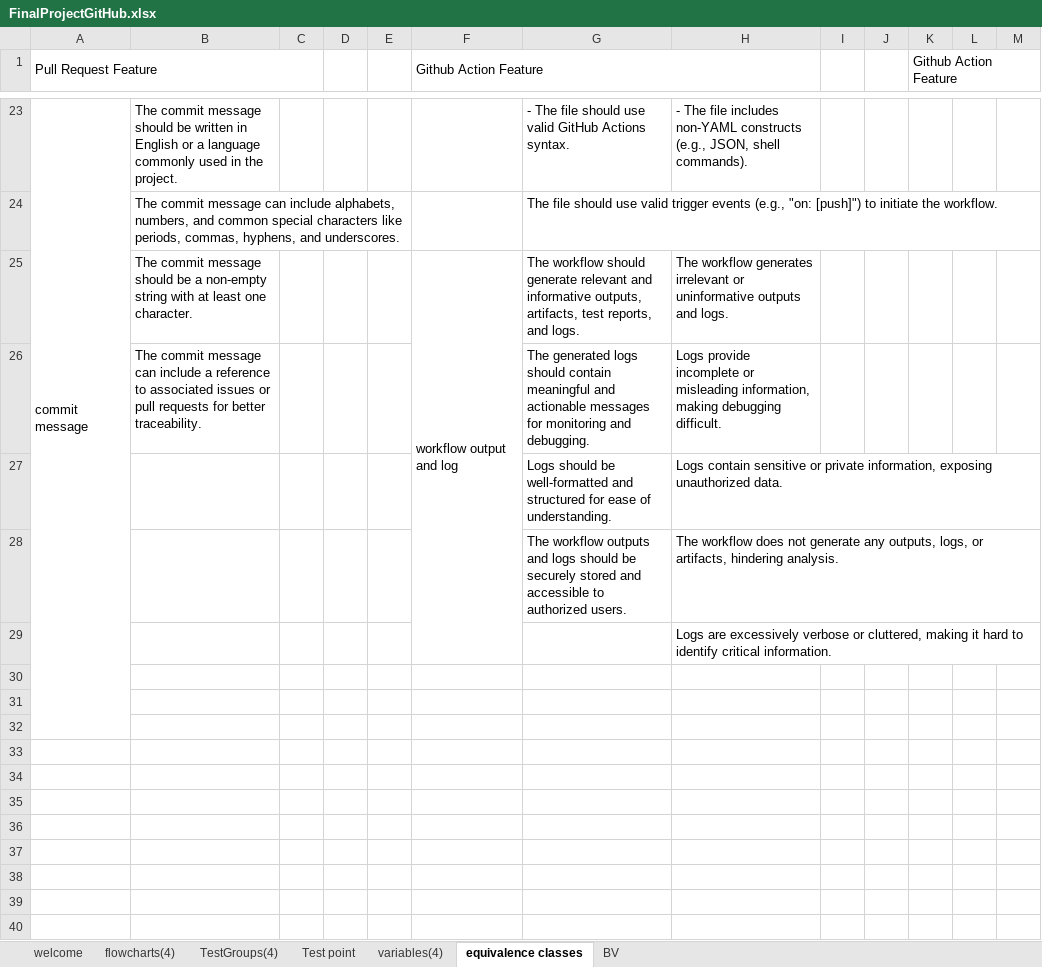
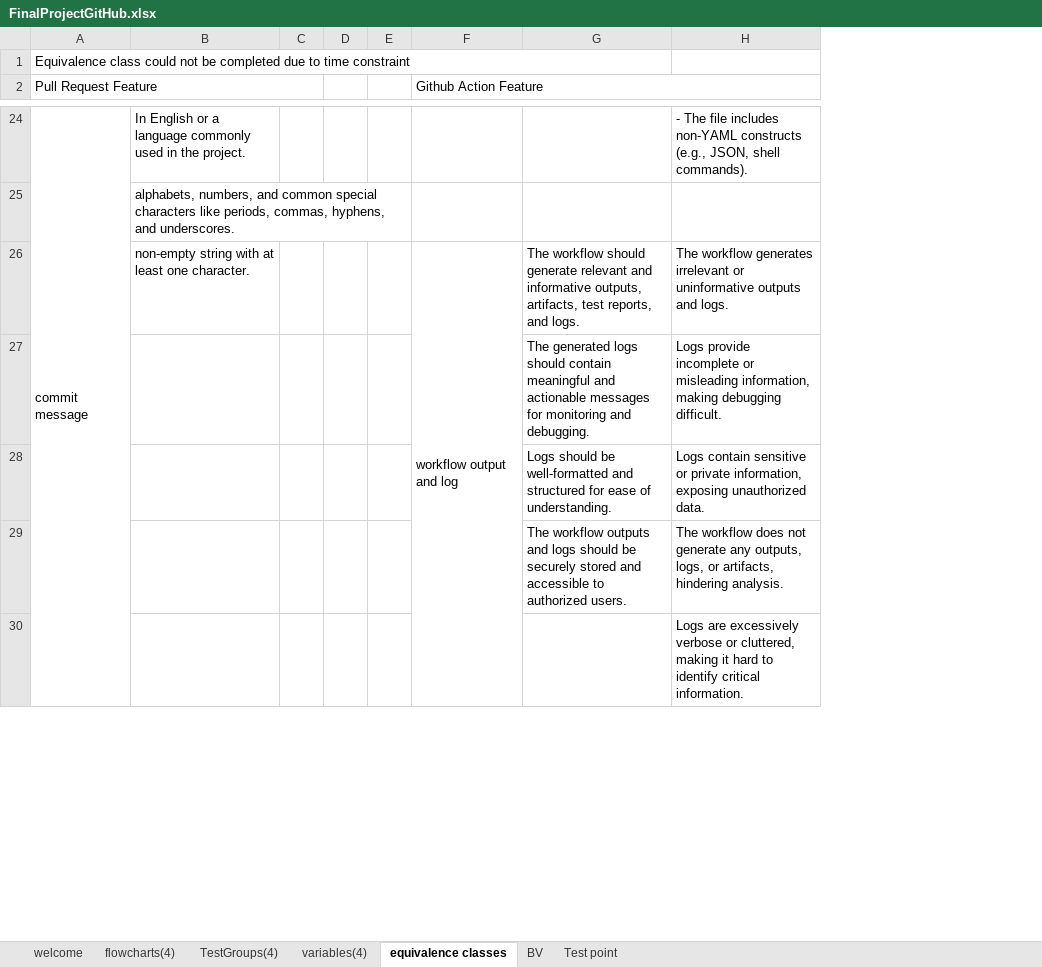
Before and after one commit to Abdullah-Mir712/FinalProjectSQA, an Excel workbook: FinalProjectGitHub.xlsx, sheet equivalence classes, drawn as a sheet; only a part is shown, gaps mark what is left out; values as stored, in another font and other column widths than the file's, no cell formats; removed rows and columns are numbered as before the commit, all else as after; the diff covers the shown part only; the diff names each change by its address in the sheet, - before the commit and + after, or states it on an @@ line.

```diff
--- a/FinalProjectGitHub.xlsx (sheet equivalence classes)
+++ b/FinalProjectGitHub.xlsx (sheet equivalence classes)
@@ sheet tab order changed: welcome | flowcharts(4) | TestGroups(4) | variables(4) | equivalence classes | BV | Test point @@
-column G, rows 23-28: - The file should use valid GitHub Actions syntax. | The file should use valid trigger events (e.g., "on: [push]") to initiate the workflow. | The workflow should generate relevant and informative outputs, artifacts, test reports, and logs. | The generated logs should contain meaningful and actionable messages for monitoring and debugging. | Logs should be well-formatted and structured for ease of understanding. | The workflow outputs and logs should be securely stored and accessible to authorized users.
+column G, rows 26-29: The workflow should generate relevant and informative outputs, artifacts, test reports, and logs. | The generated logs should contain meaningful and actionable messages for monitoring and debugging. | Logs should be well-formatted and structured for ease of understanding. | The workflow outputs and logs should be securely stored and accessible to authorized users.
-column I, empty
-column J, empty
-column K (Github Action Feature), empty
-column L, empty
-column M, empty
+row 1: Equivalence class could not be completed due to time constraint
-A23:A32 merged
+A24:A33 merged
-B24: The commit message should be written in English or…
+B24: In English or…
-B25: The commit message can include alphabets, numbers,…
+B25: alphabets, numbers,…
-B26: The commit message should be a non-empty string…
+B26: non-empty string…
-B27: The commit message can include a reference to associated issues or pull requests for better traceability.
+B27: (empty)
-row 30: (empty)
-row 31: (empty)
-row 32: (empty)
-row 33: (empty)
-row 34: (empty)
-row 35: (empty)
-row 36: (empty)
-row 37: (empty)
-row 38: (empty)
-row 39: (empty)
-row 40: (empty)
```
Also changed, not shown: 9 removed rows and 24 edited cells elsewhere in this sheet, sheet BV, sheet Test point, sheet flowcharts(4), sheet TestGroups(4), sheet welcome, sheet variables(4), cell formats.
